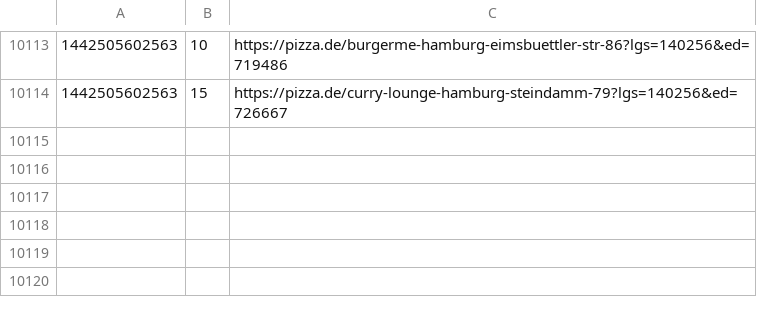
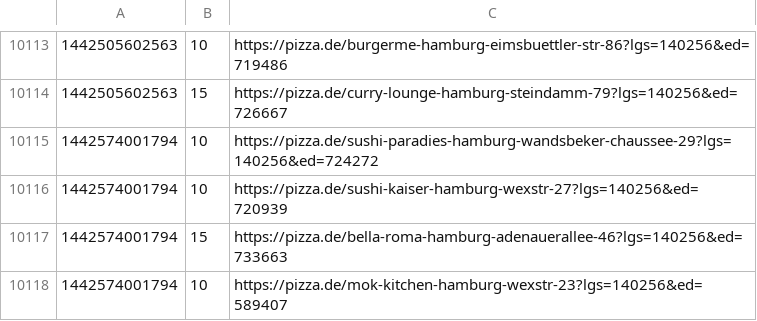
Before and after one commit to pizzadealer/data, a CSV file: 20355_st_pauli.csv, drawn as a sheet; only a part is shown, gaps mark what is left out; the diff names each change by its address in the sheet, - before the commit and + after, or states it on an @@ line.

```diff
--- a/20355_st_pauli.csv
+++ b/20355_st_pauli.csv
+row 10115: 1442574001794 | 10 | https://pizza.de/sushi-paradies-hamburg-wandsbeker-chaussee-29?lgs=140256&ed=724272
+row 10116: 1442574001794 | 10 | https://pizza.de/sushi-kaiser-hamburg-wexstr-27?lgs=140256&ed=720939
+row 10117: 1442574001794 | 15 | https://pizza.de/bella-roma-hamburg-adenauerallee-46?lgs=140256&ed=733663
+row 10118: 1442574001794 | 10 | https://pizza.de/mok-kitchen-hamburg-wexstr-23?lgs=140256&ed=589407
```
Also changed, not shown: 20539_rothenburgsort.csv.
